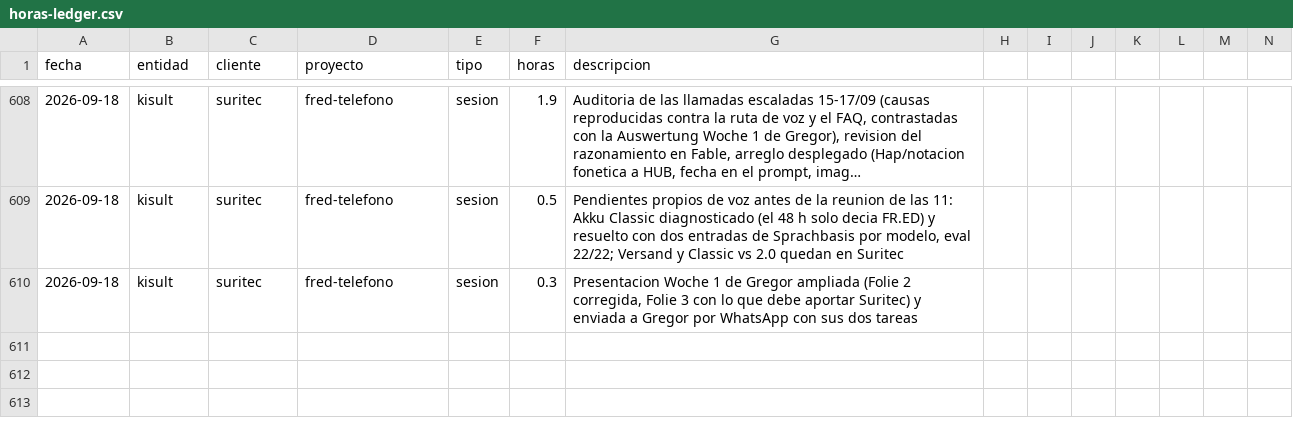
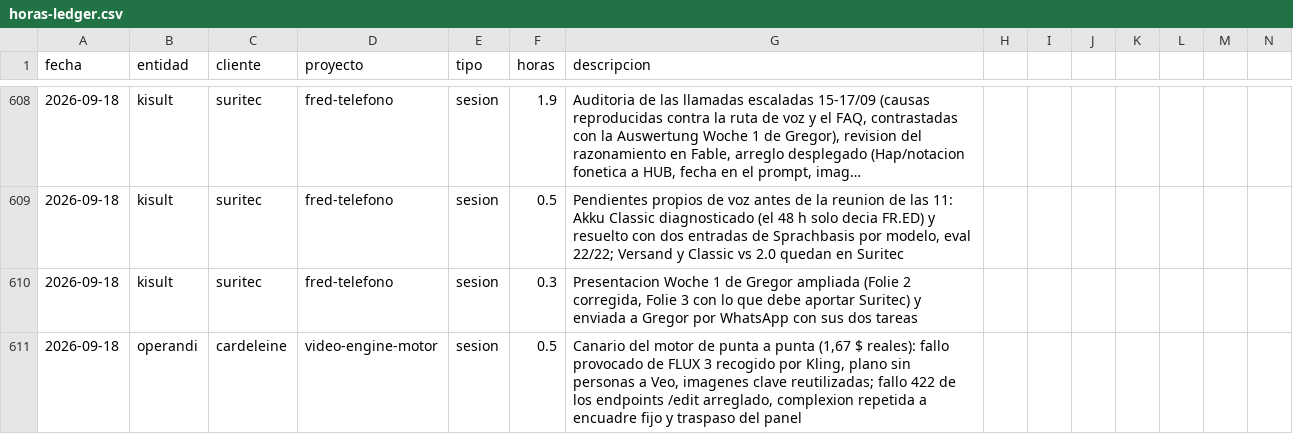
Before and after one commit to MaxSchock/operandi-os, a CSV file: docs/horas-ledger.csv, drawn as a sheet; only a part is shown, gaps mark what is left out; long unchanged cells end in …; rows hold the shown columns only; the diff names each change by its address in the sheet, - before the commit and + after, or states it on an @@ line.

Commit message:
chore(ledger): Cardeleine video engine canary and handoff, 18-09 (0,5 h)

```diff
--- a/docs/horas-ledger.csv
+++ b/docs/horas-ledger.csv
+row 611: 2026-09-18 | operandi | cardeleine | video-engine-motor | sesion | 0.5 | Canario del motor de punta a punta (1,67 $ reales): fallo provocado de FLUX 3 recogido por Kling, plano sin personas a Veo, imagenes clave reutilizadas; fallo 422 de los endpoints /edit arreglado, complexion repetida a encuadre fijo y traspaso del panel
```
